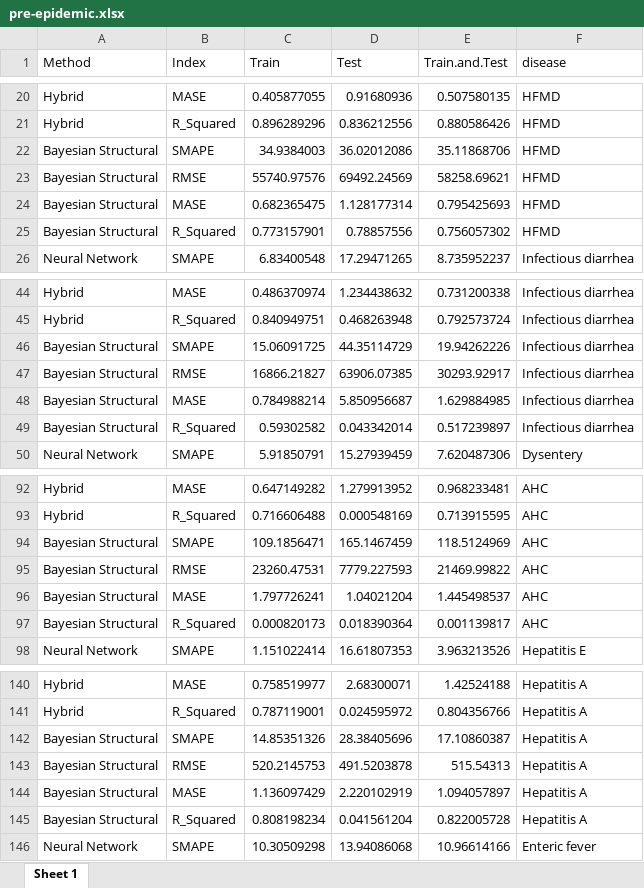
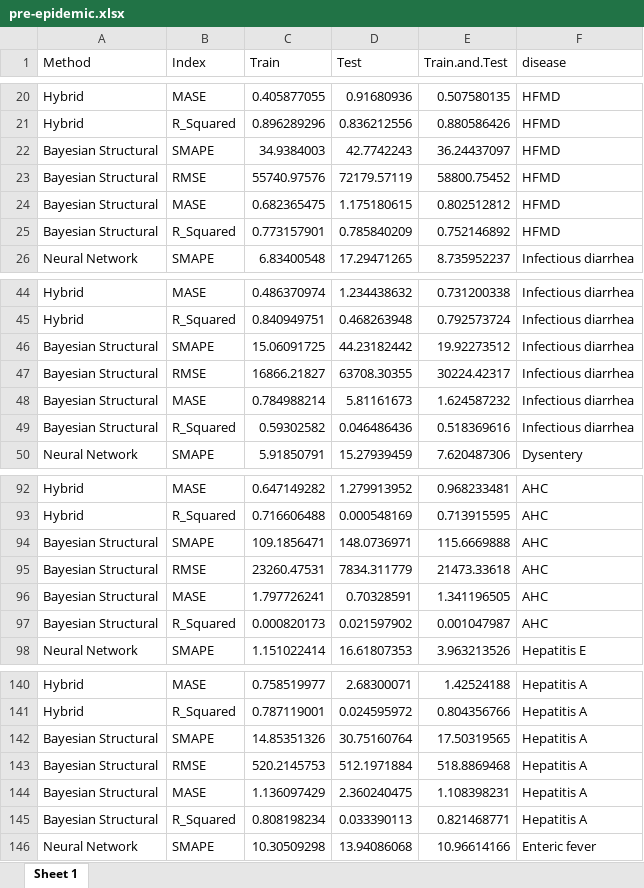
Before and after one commit to xmusphlkg/code_PHSM, an Excel workbook: outcome/appendix/model/pre-epidemic.xlsx, sheet Sheet 1, drawn as a sheet; only a part is shown, gaps mark what is left out; values as stored, in another font and other column widths than the file's, no borders; the diff covers the shown part only; the diff names each change by its address in the sheet, - before the commit and + after, or states it on an @@ line.

```diff
--- a/outcome/appendix/model/pre-epidemic.xlsx (sheet Sheet 1)
+++ b/outcome/appendix/model/pre-epidemic.xlsx (sheet Sheet 1)
-D22 (Test): 36.02012086
+D22 (Test): 42.7742243
-E22 (Train.and.Test): 35.11868706
+E22 (Train.and.Test): 36.24437097
-D23 (Test): 69492.24569
+D23 (Test): 72179.57119
-E23 (Train.and.Test): 58258.69621
+E23 (Train.and.Test): 58800.75452
-D24 (Test): 1.128177314
+D24 (Test): 1.175180615
-E24 (Train.and.Test): 0.795425693
+E24 (Train.and.Test): 0.802512812
-D25 (Test): 0.78857556
+D25 (Test): 0.785840209
-E25 (Train.and.Test): 0.756057302
+E25 (Train.and.Test): 0.752146892
-D46 (Test): 44.35114729
+D46 (Test): 44.23182442
-E46 (Train.and.Test): 19.94262226
+E46 (Train.and.Test): 19.92273512
-D47 (Test): 63906.07385
+D47 (Test): 63708.30355
-E47 (Train.and.Test): 30293.92917
+E47 (Train.and.Test): 30224.42317
-D48 (Test): 5.850956687
+D48 (Test): 5.81161673
-E48 (Train.and.Test): 1.629884985
+E48 (Train.and.Test): 1.624587232
-D49 (Test): 0.043342014
+D49 (Test): 0.046486436
-E49 (Train.and.Test): 0.517239897
+E49 (Train.and.Test): 0.518369616
-D94 (Test): 165.1467459
+D94 (Test): 148.0736971
-E94 (Train.and.Test): 118.5124969
+E94 (Train.and.Test): 115.6669888
-D95 (Test): 7779.227593
+D95 (Test): 7834.311779
-E95 (Train.and.Test): 21469.99822
+E95 (Train.and.Test): 21473.33618
-D96 (Test): 1.04021204
+D96 (Test): 0.70328591
-E96 (Train.and.Test): 1.445498537
+E96 (Train.and.Test): 1.341196505
-D97 (Test): 0.018390364
+D97 (Test): 0.021597902
-E97 (Train.and.Test): 0.001139817
+E97 (Train.and.Test): 0.001047987
-D142 (Test): 28.38405696
+D142 (Test): 30.75160764
-E142 (Train.and.Test): 17.10860387
+E142 (Train.and.Test): 17.50319565
-D143 (Test): 491.5203878
+D143 (Test): 512.1971884
-E143 (Train.and.Test): 515.54313
+E143 (Train.and.Test): 518.8869468
-D144 (Test): 2.220102919
+D144 (Test): 2.360240475
-E144 (Train.and.Test): 1.094057897
+E144 (Train.and.Test): 1.108398231
-D145 (Test): 0.041561204
+D145 (Test): 0.033390113
-E145 (Train.and.Test): 0.822005728
+E145 (Train.and.Test): 0.821468771
```
Also changed, not shown: 120 edited cells elsewhere in this sheet, 25 other files.
